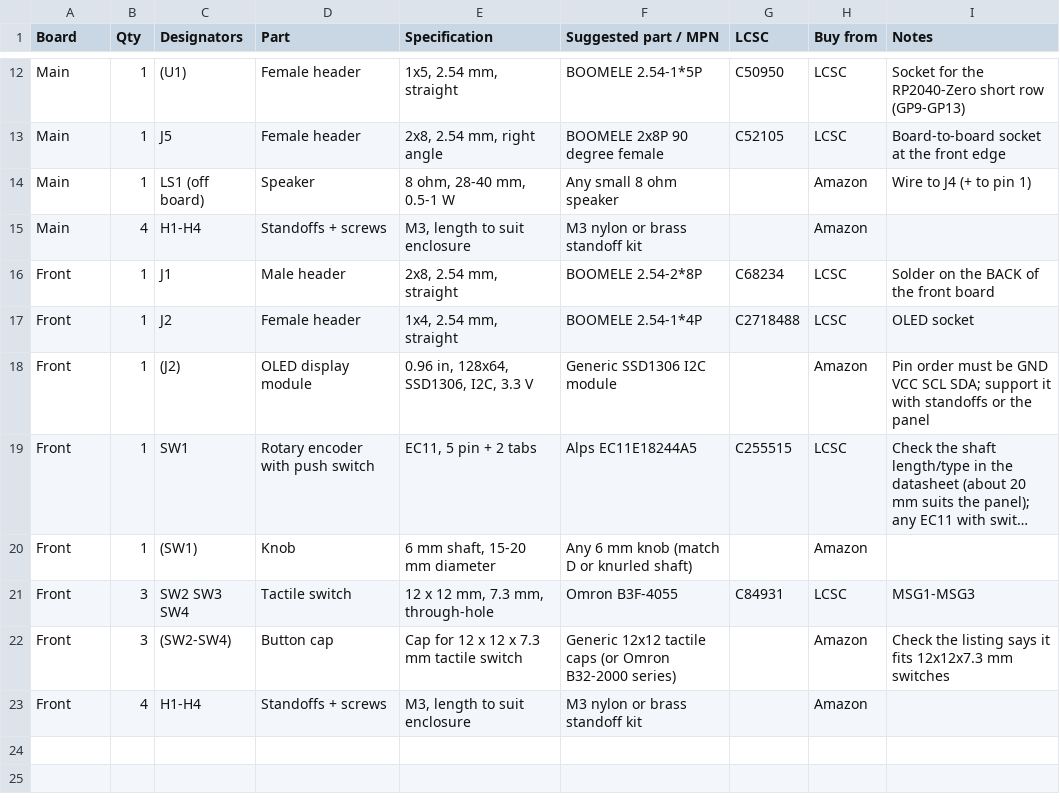
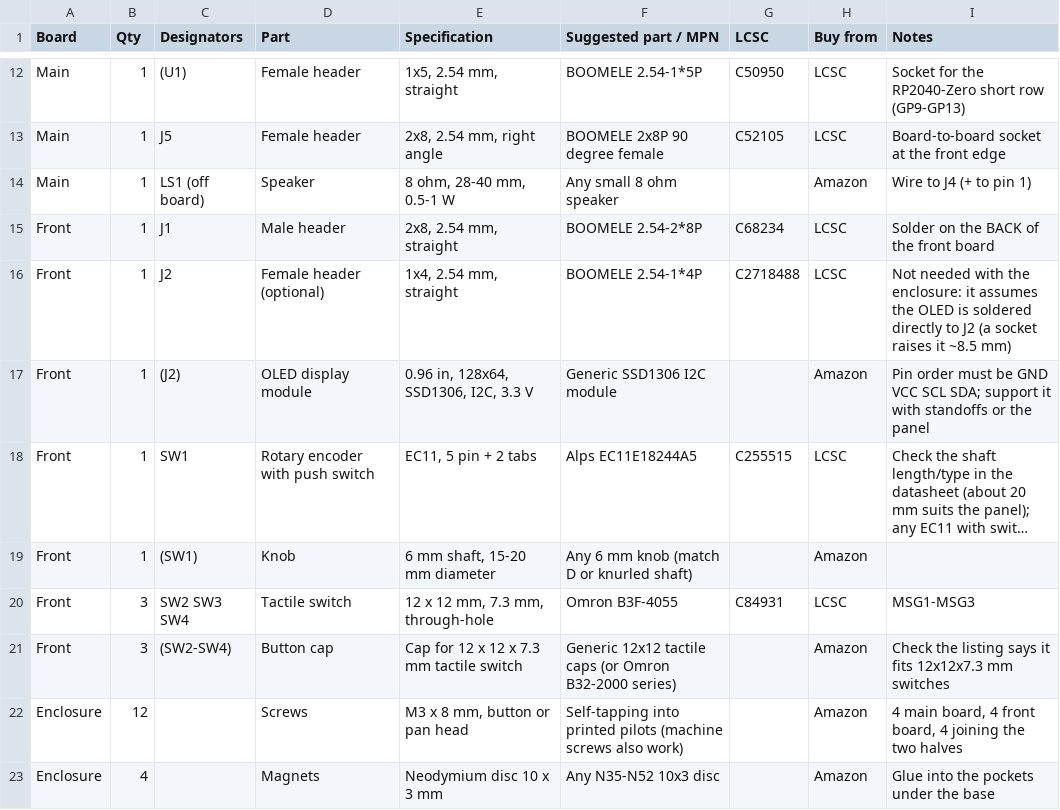
Before and after one commit to jsdriskill/K6TTA-keyer, a CSV file: hardware/hand-assembly-bom.csv, drawn as a sheet; only a part is shown, gaps mark what is left out; long unchanged cells end in ….

```diff
--- a/hardware/hand-assembly-bom.csv
+++ b/hardware/hand-assembly-bom.csv
@@ -14,5 +14,4 @@ Main,1,J5,Female header,"2x8, 2.54 mm, right angle",BOOMELE 2x8P 90 degree femal
 Main,1,LS1 (off board),Speaker,"8 ohm, 28-40 mm, 0.5-1 W",Any small 8 ohm speaker,,Amazon,Wire to J4 (+ to pin 1)
-Main,4,H1-H4,Standoffs + screws,"M3, length to suit enclosure",M3 nylon or brass standoff kit,,Amazon,
 Front,1,J1,Male header,"2x8, 2.54 mm, straight",BOOMELE 2.54-2*8P,C68234,LCSC,Solder on the BACK of the front board
-Front,1,J2,Female header,"1x4, 2.54 mm, straight",BOOMELE 2.54-1*4P,C2718488,LCSC,OLED socket
+Front,1,J2,Female header (optional),"1x4, 2.54 mm, straight",BOOMELE 2.54-1*4P,C2718488,LCSC,"Not needed with the enclosure: it assumes the OLED is soldered directly to J2 (a socket raises it ~8.5 mm)"
 Front,1,(J2),OLED display module,"0.96 in, 128x64, SSD1306, I2C, 3.3 V",Generic SSD1306 I2C module,,Amazon,Pin order must be GND VCC SCL SDA; support it with standoffs or the panel
@@ -22,2 +21,3 @@ Front,3,SW2 SW3 SW4,Tactile switch,"12 x 12 mm, 7.3 mm, through-hole",Omron B3F-
 Front,3,(SW2-SW4),Button cap,Cap for 12 x 12 x 7.3 mm tactile switch,Generic 12x12 tactile caps (or Omron B32-2000 series),,Amazon,Check the listing says it fits 12x12x7.3 mm switches
-Front,4,H1-H4,Standoffs + screws,"M3, length to suit enclosure",M3 nylon or brass standoff kit,,Amazon,
+Enclosure,12,,Screws,"M3 x 8 mm, button or pan head",Self-tapping into printed pilots (machine screws also work),,Amazon,"4 main board, 4 front board, 4 joining the two halves"
+Enclosure,4,,Magnets,"Neodymium disc 10 x 3 mm",Any N35-N52 10x3 disc,,Amazon,Glue into the pockets under the base
```
Also changed, not shown: 3 other files.
